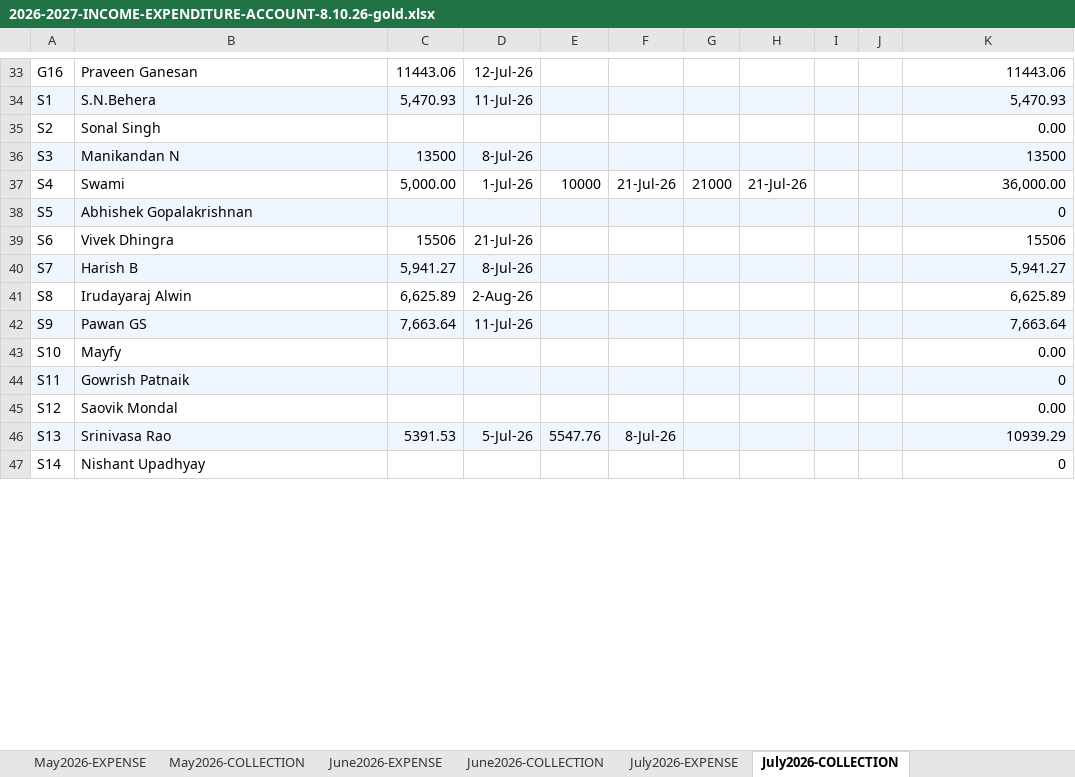
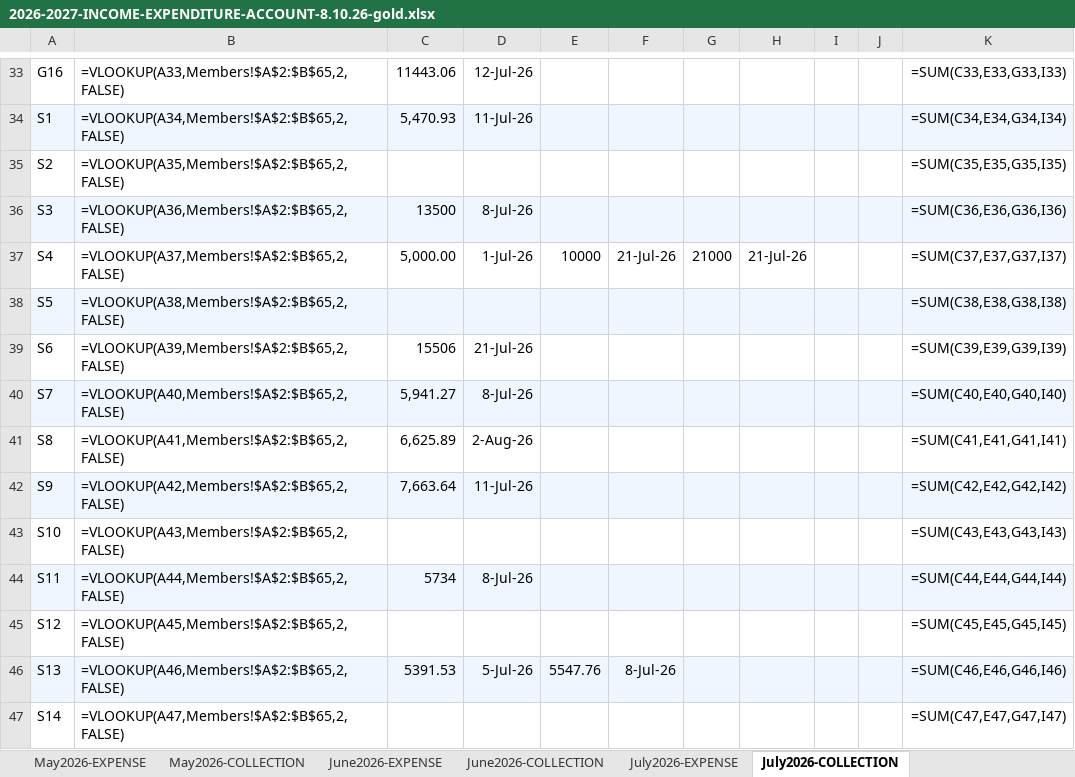
Before and after one commit to manapristine/manapristine, an Excel workbook: db/accounts/2026-2027-INCOME-EXPENDITURE-ACCOUNT-8.10.26-gold.xlsx, sheet July2026-COLLECTION, drawn as a sheet; only a part is shown, gaps mark what is left out; values as stored, in another font and other column widths than the file's, no borders; formulas without a stored value are shown as written; the diff covers the shown part only; the diff names each change by its address in the sheet, - before the commit and + after, or states it on an @@ line.

```diff
--- a/db/accounts/2026-2027-INCOME-EXPENDITURE-ACCOUNT-8.10.26-gold.xlsx (sheet July2026-COLLECTION)
+++ b/db/accounts/2026-2027-INCOME-EXPENDITURE-ACCOUNT-8.10.26-gold.xlsx (sheet July2026-COLLECTION)
-B33: Praveen Ganesan
+B33: =VLOOKUP(A33,Members!$A$2:$B$65,2,FALSE)
-K33: 11443.06
+K33: =SUM(C33,E33,G33,I33)
-B34: S.N.Behera
+B34: =VLOOKUP(A34,Members!$A$2:$B$65,2,FALSE)
-K34: 5,470.93
+K34: =SUM(C34,E34,G34,I34)
-B35: Sonal Singh
+B35: =VLOOKUP(A35,Members!$A$2:$B$65,2,FALSE)
-K35: 0.00
+K35: =SUM(C35,E35,G35,I35)
-B36: Manikandan N
+B36: =VLOOKUP(A36,Members!$A$2:$B$65,2,FALSE)
-K36: 13500
+K36: =SUM(C36,E36,G36,I36)
-B37: Swami
+B37: =VLOOKUP(A37,Members!$A$2:$B$65,2,FALSE)
-K37: 36,000.00
+K37: =SUM(C37,E37,G37,I37)
-B38: Abhishek Gopalakrishnan
+B38: =VLOOKUP(A38,Members!$A$2:$B$65,2,FALSE)
-K38: 0
+K38: =SUM(C38,E38,G38,I38)
-B39: Vivek Dhingra
+B39: =VLOOKUP(A39,Members!$A$2:$B$65,2,FALSE)
-K39: 15506
+K39: =SUM(C39,E39,G39,I39)
-B40: Harish B
+B40: =VLOOKUP(A40,Members!$A$2:$B$65,2,FALSE)
-K40: 5,941.27
+K40: =SUM(C40,E40,G40,I40)
-B41: Irudayaraj Alwin
+B41: =VLOOKUP(A41,Members!$A$2:$B$65,2,FALSE)
-K41: 6,625.89
+K41: =SUM(C41,E41,G41,I41)
-B42: Pawan GS
+B42: =VLOOKUP(A42,Members!$A$2:$B$65,2,FALSE)
-K42: 7,663.64
+K42: =SUM(C42,E42,G42,I42)
-B43: Mayfy
+B43: =VLOOKUP(A43,Members!$A$2:$B$65,2,FALSE)
-K43: 0.00
+K43: =SUM(C43,E43,G43,I43)
-B44: Gowrish Patnaik
+B44: =VLOOKUP(A44,Members!$A$2:$B$65,2,FALSE)
-C44: (empty)
+C44: 5734
-D44: (empty)
+D44: 8-Jul-26
-K44: 0
+K44: =SUM(C44,E44,G44,I44)
-B45: Saovik Mondal
+B45: =VLOOKUP(A45,Members!$A$2:$B$65,2,FALSE)
-K45: 0.00
+K45: =SUM(C45,E45,G45,I45)
-B46: Srinivasa Rao
+B46: =VLOOKUP(A46,Members!$A$2:$B$65,2,FALSE)
-K46: 10939.29
+K46: =SUM(C46,E46,G46,I46)
-B47: Nishant Upadhyay
+B47: =VLOOKUP(A47,Members!$A$2:$B$65,2,FALSE)
-K47: 0
+K47: =SUM(C47,E47,G47,I47)
```
Also changed, not shown: 103 edited cells elsewhere in this sheet, sheet INCOME-EXPENSE-CYCLES, sheet June2026-EXPENSE, sheet July2026-EXPENSE, sheet Apr2026-EXPENSE, sheet May2026-EXPENSE, sheet June2026-COLLECTION, 4 more sheets, hidden cells, charts or pictures, 4 other files.
